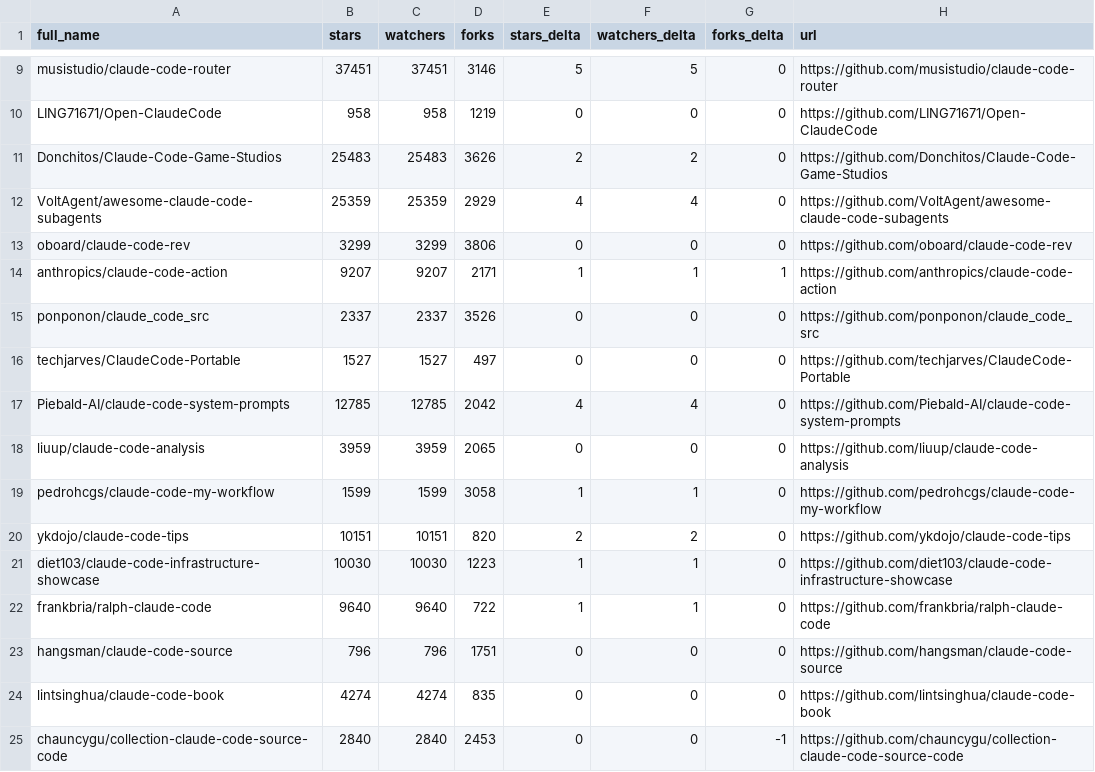
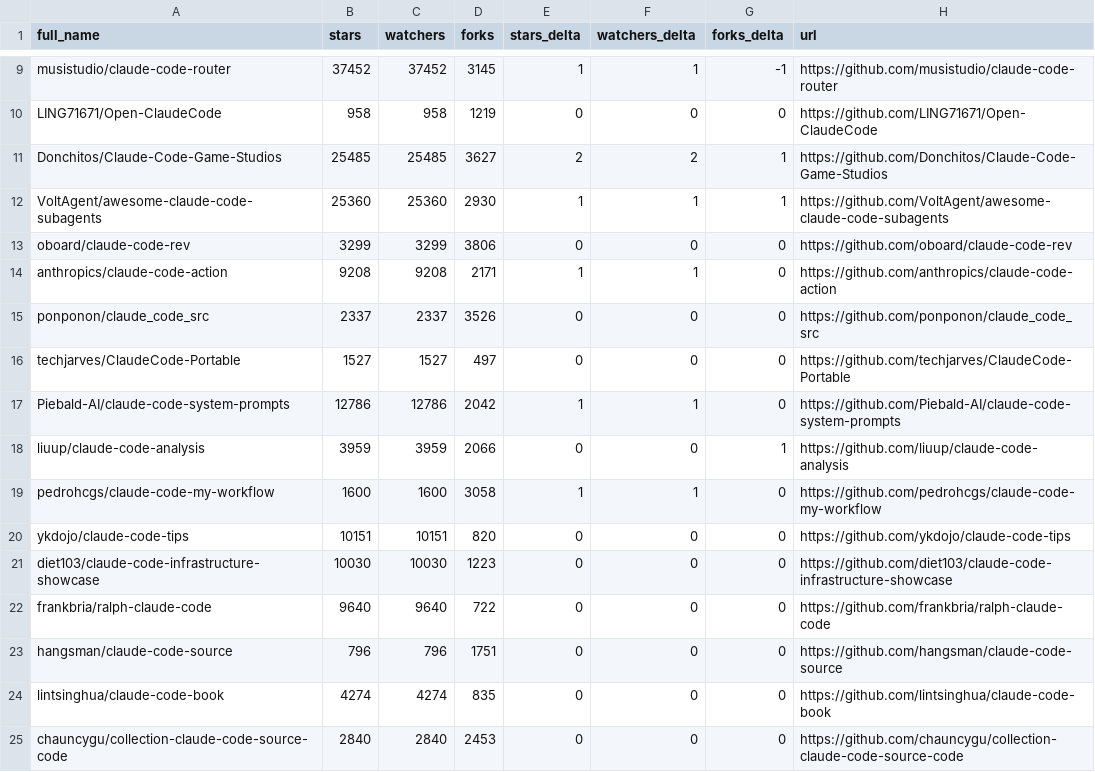
Before and after one commit to itsdarklikehell/awesome-claude-code, a CSV file: data/repo-ticker.csv, drawn as a sheet; only a part is shown, gaps mark what is left out; the diff covers the shown part only; the diff names each change by its address in the sheet, - before the commit and + after, or states it on an @@ line.

```diff
--- a/data/repo-ticker.csv
+++ b/data/repo-ticker.csv
-B9 (stars): 37451
+B9 (stars): 37452
-C9 (watchers): 37451
+C9 (watchers): 37452
-D9 (forks): 3146
+D9 (forks): 3145
-E9 (stars_delta): 5
+E9 (stars_delta): 1
-F9 (watchers_delta): 5
+F9 (watchers_delta): 1
-G9 (forks_delta): 0
+G9 (forks_delta): -1
-B11 (stars): 25483
+B11 (stars): 25485
-C11 (watchers): 25483
+C11 (watchers): 25485
-D11 (forks): 3626
+D11 (forks): 3627
-G11:G12 (forks_delta): 0
+G11:G12 (forks_delta): 1
-B12 (stars): 25359
+B12 (stars): 25360
-C12 (watchers): 25359
+C12 (watchers): 25360
-D12 (forks): 2929
+D12 (forks): 2930
-E12 (stars_delta): 4
+E12 (stars_delta): 1
-F12 (watchers_delta): 4
+F12 (watchers_delta): 1
-B14 (stars): 9207
+B14 (stars): 9208
-C14 (watchers): 9207
+C14 (watchers): 9208
-G14 (forks_delta): 1
+G14 (forks_delta): 0
-B17 (stars): 12785
+B17 (stars): 12786
-C17 (watchers): 12785
+C17 (watchers): 12786
-E17 (stars_delta): 4
+E17 (stars_delta): 1
-F17 (watchers_delta): 4
+F17 (watchers_delta): 1
-D18 (forks): 2065
+D18 (forks): 2066
-G18 (forks_delta): 0
+G18 (forks_delta): 1
-B19 (stars): 1599
+B19 (stars): 1600
-C19 (watchers): 1599
+C19 (watchers): 1600
-E20 (stars_delta): 2
+E20 (stars_delta): 0
-F20 (watchers_delta): 2
+F20 (watchers_delta): 0
-E21:E22 (stars_delta): 1
+E21:E22 (stars_delta): 0
-F21:F22 (watchers_delta): 1
+F21:F22 (watchers_delta): 0
-G25 (forks_delta): -1
+G25 (forks_delta): 0
```
Also changed, not shown: 2 added rows, 2 removed rows and 96 edited cells elsewhere in this file, 2 other files.
